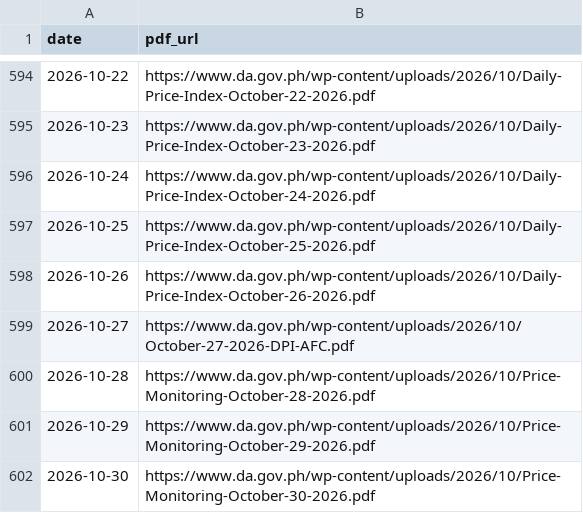
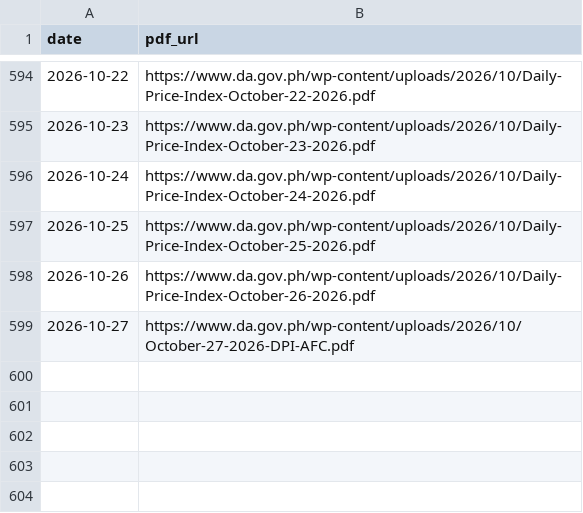
Before and after one commit to LeinnarF/Philippine-Commodity-Price-Tracker, a CSV file: data/server_daily_bulletins.csv, drawn as a sheet; only a part is shown, gaps mark what is left out.

Commit message:
chore: revert erroneous automated daily price sync (ec97800) and halt scheduled automation

```diff
--- a/data/server_daily_bulletins.csv
+++ b/data/server_daily_bulletins.csv
@@ -599,4 +599 @@ date,pdf_url
 2026-10-27,https://www.da.gov.ph/wp-content/uploads/2026/10/October-27-2026-DPI-AFC.pdf
-2026-10-28,https://www.da.gov.ph/wp-content/uploads/2026/10/Price-Monitoring-October-28-2026.pdf
-2026-10-29,https://www.da.gov.ph/wp-content/uploads/2026/10/Price-Monitoring-October-29-2026.pdf
-2026-10-30,https://www.da.gov.ph/wp-content/uploads/2026/10/Price-Monitoring-October-30-2026.pdf
```
Also changed, not shown: data/pipeline_execution_logs.csv, 2 other files.
